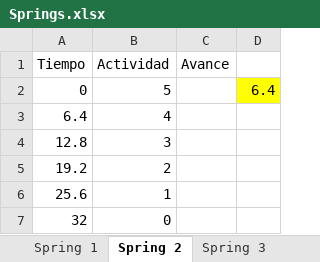
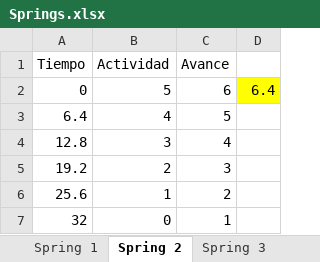
Before and after one commit to antonyayansi/taller-proyectos-1, an Excel workbook: CRONOGRAMA/Springs.xlsx, sheet Spring 2, drawn as a sheet; values as stored, in another font and other column widths than the file's, no borders; charts and pictures and table styles not drawn; the diff names each change by its address in the sheet, - before the commit and + after, or states it on an @@ line.

Commit message:
Spring 2: HU3: Diseño de interfaz de imagenes y mapas del sitios turistico

```diff
--- a/CRONOGRAMA/Springs.xlsx (sheet Spring 2)
+++ b/CRONOGRAMA/Springs.xlsx (sheet Spring 2)
-C2 (Avance): (empty)
+C2 (Avance): 6
-C3 (Avance): (empty)
+C3 (Avance): 5
-C4 (Avance): (empty)
+C4 (Avance): 4
-C5 (Avance): (empty)
+C5 (Avance): 3
-C6 (Avance): (empty)
+C6 (Avance): 2
-C7 (Avance): (empty)
+C7 (Avance): 1
```
Also changed, not shown: charts or pictures, 8 other files.
